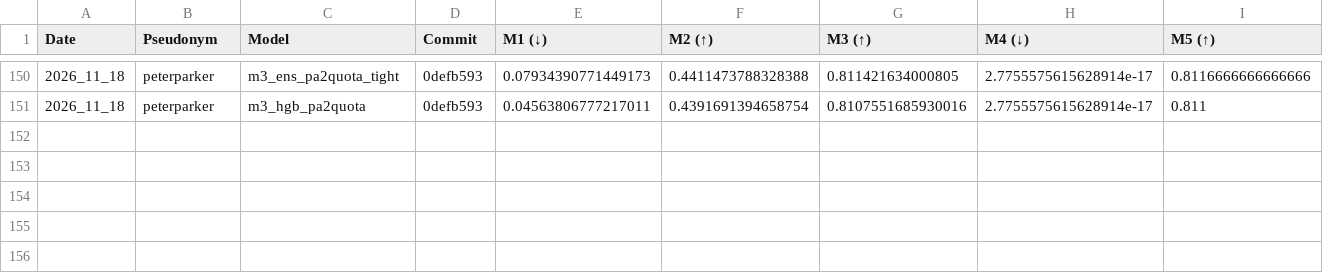
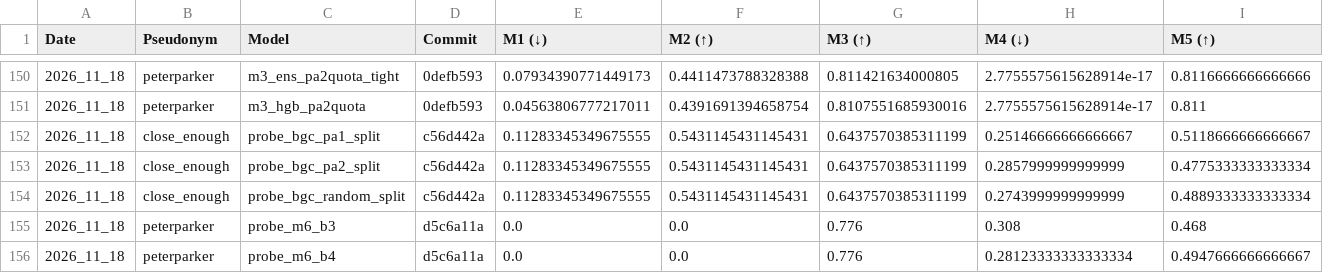
Before and after one commit to cs396f26/leaderboard-hw2, a CSV file: results.csv, drawn as a sheet; only a part is shown, gaps mark what is left out; rows hold the shown columns only; the diff names each change by its address in the sheet, - before the commit and + after, or states it on an @@ line.

```diff
--- a/results.csv
+++ b/results.csv
+row 152: 2026_11_18 | close_enough | probe_bgc_pa1_split | c56d442a | 0.11283345349675555 | 0.5431145431145431 | 0.6437570385311199 | 0.25146666666666667 | 0.5118666666666667
+row 153: 2026_11_18 | close_enough | probe_bgc_pa2_split | c56d442a | 0.11283345349675555 | 0.5431145431145431 | 0.6437570385311199 | 0.2857999999999999 | 0.4775333333333334
+row 154: 2026_11_18 | close_enough | probe_bgc_random_split | c56d442a | 0.11283345349675555 | 0.5431145431145431 | 0.6437570385311199 | 0.2743999999999999 | 0.4889333333333334
+row 155: 2026_11_18 | peterparker | probe_m6_b3 | d5c6a11a | 0.0 | 0.0 | 0.776 | 0.308 | 0.468
+row 156: 2026_11_18 | peterparker | probe_m6_b4 | d5c6a11a | 0.0 | 0.0 | 0.776 | 0.28123333333333334 | 0.4947666666666667
```
Also changed, not shown: 1 other file.
